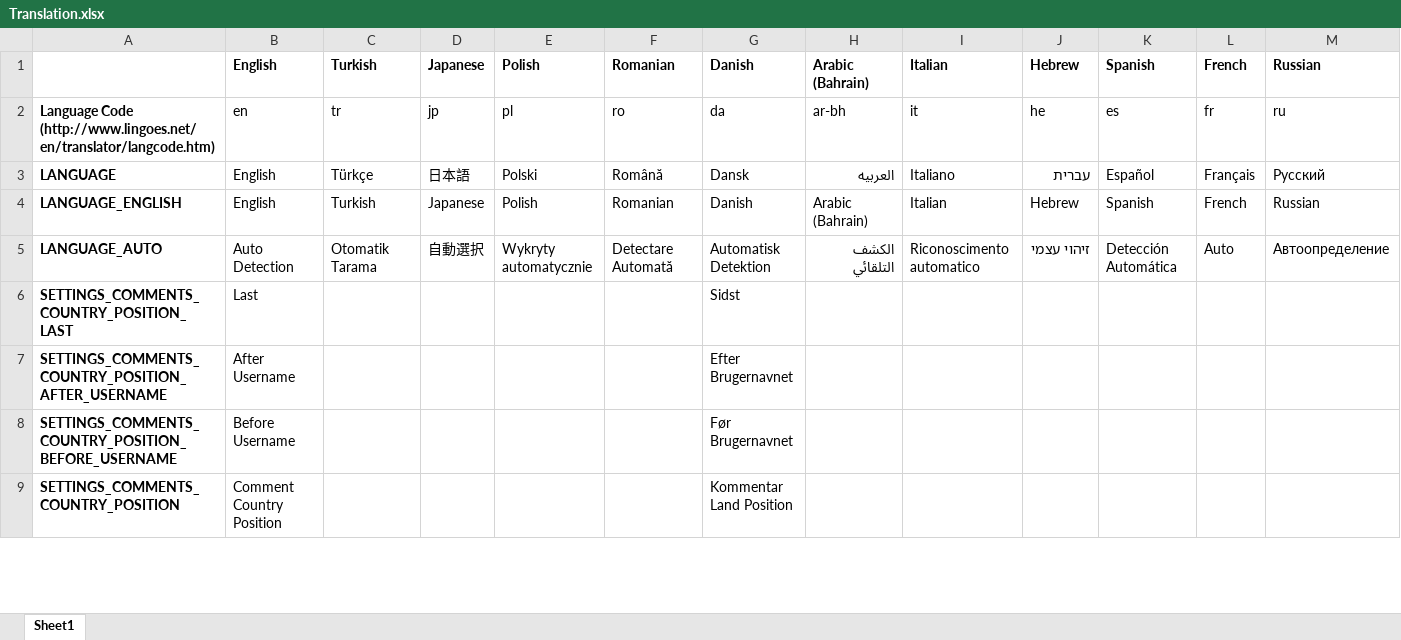
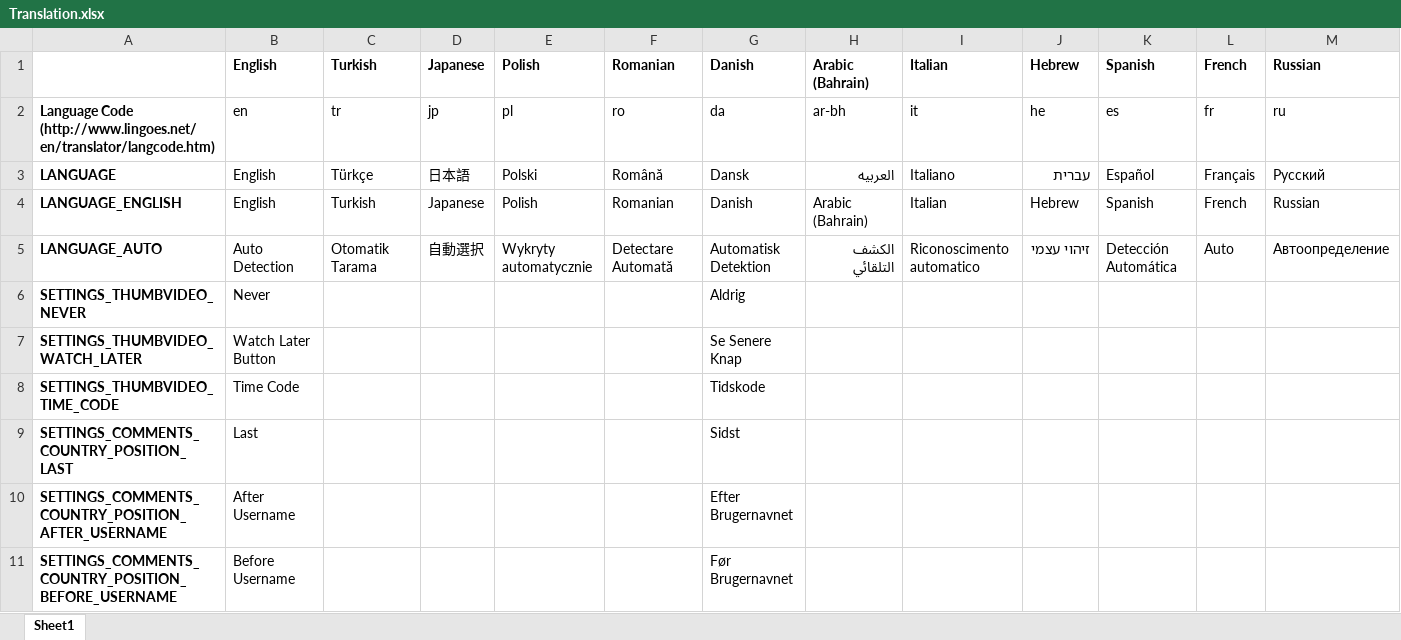
Before and after one commit to YePpHa/YouTubeCenter, an Excel workbook: Translation.xlsx, sheet Sheet1, drawn as a sheet; only a part is shown; the shorter side is filled out with more unchanged rows; values as stored, in another font and other column widths than the file's, no borders; conditional formats not drawn; rows hold the shown columns only; the diff names each change by its address in the sheet, - before the commit and + after, or states it on an @@ line.

Commit message:
Added option to change the visiblity and position of the time code and watch later button on thumbnails.

```diff
--- a/Translation.xlsx (sheet Sheet1)
+++ b/Translation.xlsx (sheet Sheet1)
+row 6: SETTINGS_THUMBVIDEO_NEVER | Never |  |  |  |  | Aldrig
+row 7: SETTINGS_THUMBVIDEO_WATCH_LATER | Watch Later Button |  |  |  |  | Se Senere Knap
+row 8: SETTINGS_THUMBVIDEO_TIME_CODE | Time Code |  |  |  |  | Tidskode
```
Also changed, not shown: 4 other files.
